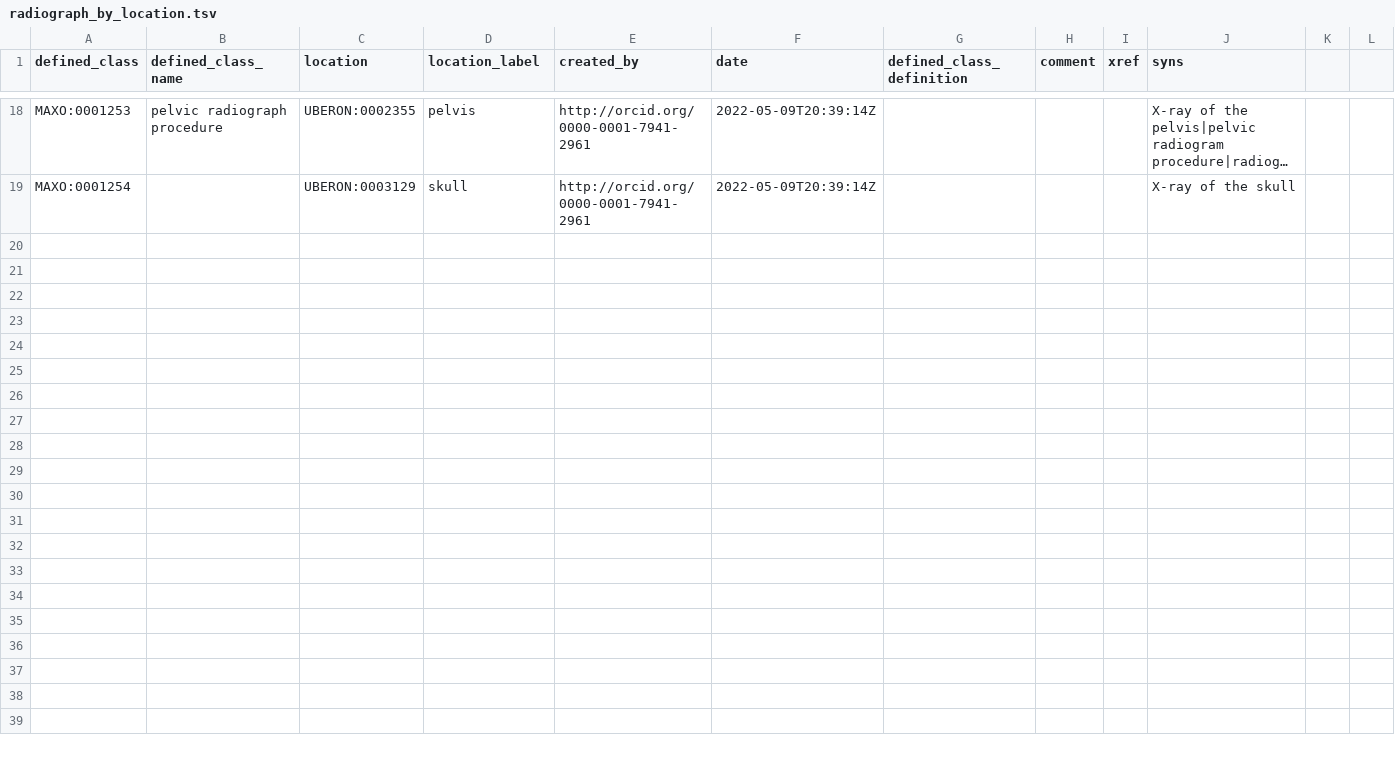
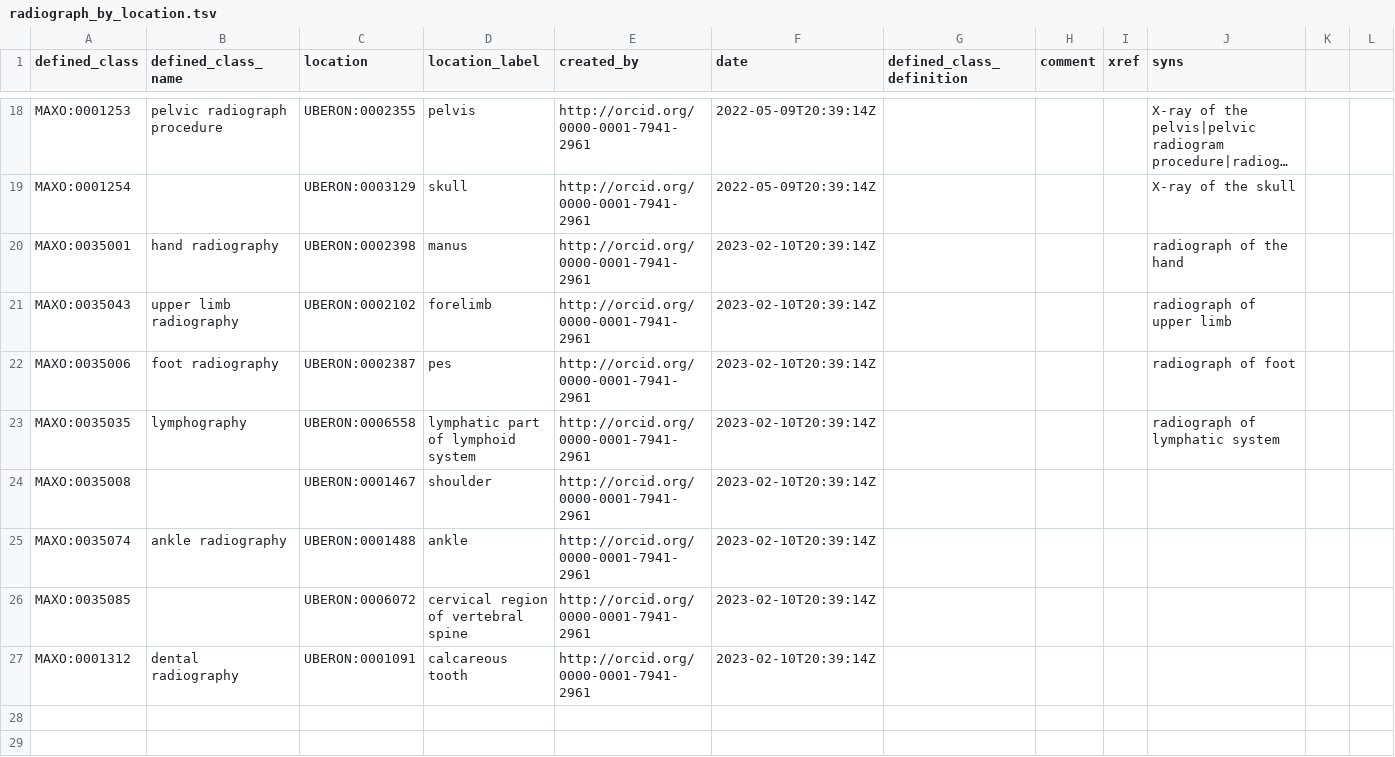
Before and after one commit to monarch-initiative/MAxO, a TSV file: src/patterns/data/manual/radiograph_by_location.tsv, drawn as a sheet; only a part is shown, gaps mark what is left out; the shorter side is filled out with more unchanged rows; long unchanged cells end in …; removed rows and columns are numbered as before the commit, all else as after; rows hold the shown columns only; the diff names each change by its address in the sheet, - before the commit and + after, or states it on an @@ line.

Commit message:
update radiograph by location

```diff
--- a/src/patterns/data/manual/radiograph_by_location.tsv
+++ b/src/patterns/data/manual/radiograph_by_location.tsv
-row 20: (empty)
+row 20: MAXO:0035001 | hand radiography | UBERON:0002398 | manus | http://orcid.org/0000-0001-7941-2961 | 2023-02-10T20:39:14Z |  |  |  | radiograph of the hand
-row 21: (empty)
+row 21: MAXO:0035043 | upper limb radiography | UBERON:0002102 | forelimb | http://orcid.org/0000-0001-7941-2961 | 2023-02-10T20:39:14Z |  |  |  | radiograph of upper limb
-row 22: (empty)
+row 22: MAXO:0035006 | foot radiography | UBERON:0002387 | pes | http://orcid.org/0000-0001-7941-2961 | 2023-02-10T20:39:14Z |  |  |  | radiograph of foot
-row 23: (empty)
+row 23: MAXO:0035035 | lymphography | UBERON:0006558 | lymphatic part of lymphoid system | http://orcid.org/0000-0001-7941-2961 | 2023-02-10T20:39:14Z |  |  |  | radiograph of lymphatic system
-row 24: (empty)
+row 24: MAXO:0035008 |  | UBERON:0001467 | shoulder | http://orcid.org/0000-0001-7941-2961 | 2023-02-10T20:39:14Z
-row 25: (empty)
+row 25: MAXO:0035074 | ankle radiography | UBERON:0001488 | ankle | http://orcid.org/0000-0001-7941-2961 | 2023-02-10T20:39:14Z
-row 26: (empty)
+row 26: MAXO:0035085 |  | UBERON:0006072 | cervical region of vertebral spine | http://orcid.org/0000-0001-7941-2961 | 2023-02-10T20:39:14Z
-row 27: (empty)
+row 27: MAXO:0001312 | dental radiography | UBERON:0001091 | calcareous tooth | http://orcid.org/0000-0001-7941-2961 | 2023-02-10T20:39:14Z
-row 28: (empty)
-row 29: (empty)
-row 30: (empty)
```
Also changed, not shown: 1 other file.
